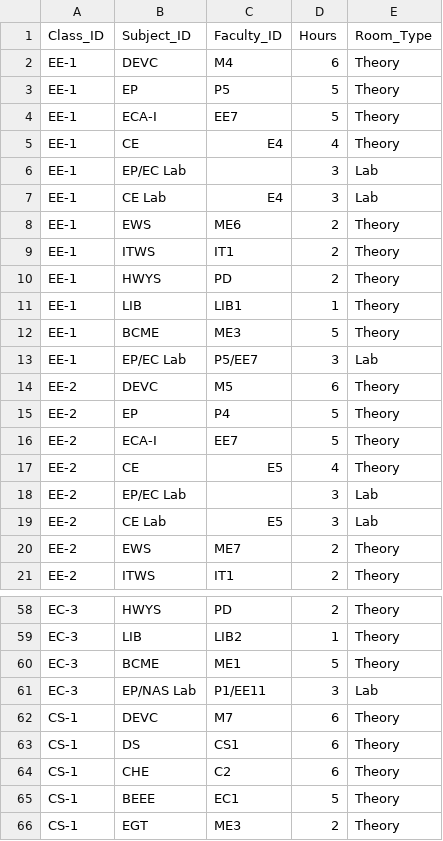
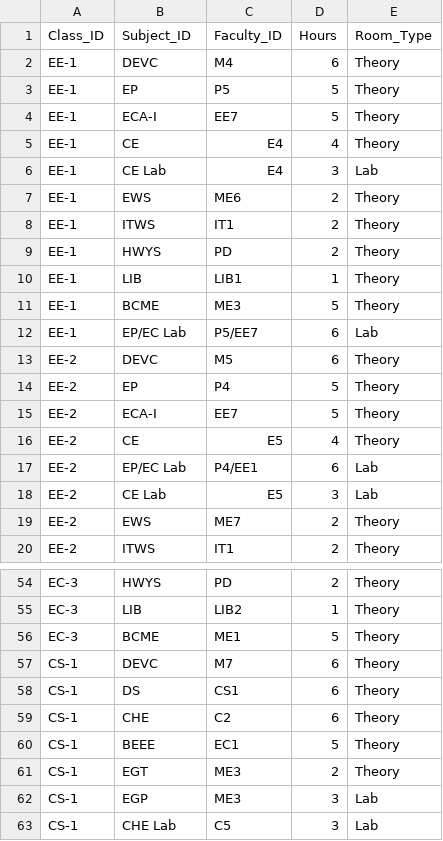
Before and after one commit to vrsssrikanth-glitch/Timetable---BS-H--VIEW, a CSV file: teaching_load.csv, drawn as a sheet; only a part is shown, gaps mark what is left out; the shorter side is filled out with more unchanged rows; the diff covers the shown part only.

```diff
--- a/teaching_load.csv
+++ b/teaching_load.csv
@@ -5,3 +5,2 @@ EE-1,ECA-I,EE7,5,Theory
 EE-1,CE,E4,4,Theory
-EE-1,EP/EC Lab,,3,Lab
 EE-1,CE Lab,E4,3,Lab
@@ -12,3 +11,3 @@ EE-1,LIB,LIB1,1,Theory
 EE-1,BCME,ME3,5,Theory
-EE-1,EP/EC Lab,P5/EE7,3,Lab
+EE-1,EP/EC Lab,P5/EE7,6,Lab
 EE-2,DEVC,M5,6,Theory
@@ -17,3 +16,3 @@ EE-2,ECA-I,EE7,5,Theory
 EE-2,CE,E5,4,Theory
-EE-2,EP/EC Lab,,3,Lab
+EE-2,EP/EC Lab,P4/EE1,6,Lab
 EE-2,CE Lab,E5,3,Lab
@@ -60,3 +56,2 @@ EC-3,LIB,LIB2,1,Theory
 EC-3,BCME,ME1,5,Theory
-EC-3,EP/NAS Lab,P1/EE11,3,Lab
 CS-1,DEVC,M7,6,Theory
```
Also changed, not shown: 3 removed rows and 6 edited cells elsewhere in this file.
